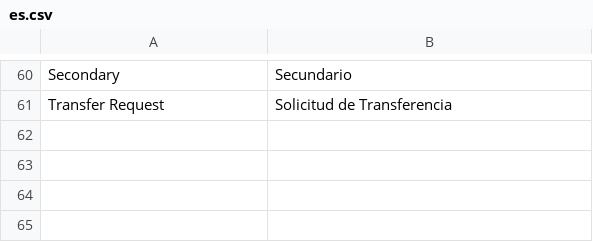
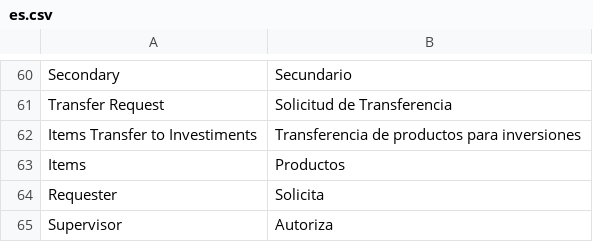
Before and after one commit to mdboente/geslog, a CSV file: geslog/translations/es.csv, drawn as a sheet; only a part is shown, gaps mark what is left out; the diff names each change by its address in the sheet, - before the commit and + after, or states it on an @@ line.

Commit message:
add translations to es

```diff
--- a/geslog/translations/es.csv
+++ b/geslog/translations/es.csv
+row 62: Items Transfer to Investiments | Transferencia de productos para inversiones
+row 63: Items | Productos
+row 64: Requester | Solicita
+row 65: Supervisor | Autoriza
```
